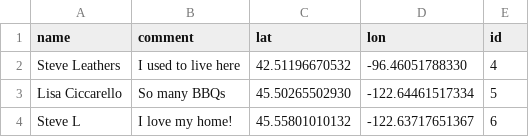
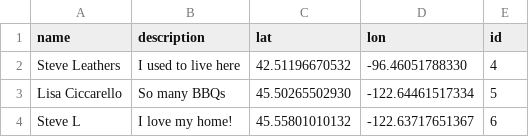
Before and after one commit to steveleathers/portfolio, a CSV file: joyography/files/joyography.csv, drawn as a sheet; only a part is shown.

Commit message:
changed comment to description

```diff
--- a/joyography/files/joyography.csv
+++ b/joyography/files/joyography.csv
@@ -1,2 +1,2 @@
-"name","comment","lat","lon","id"
+"name","description","lat","lon","id"
 "Steve Leathers","I used to live here","42.51196670532","-96.46051788330","4"
```
Also changed, not shown: 3 other files.
